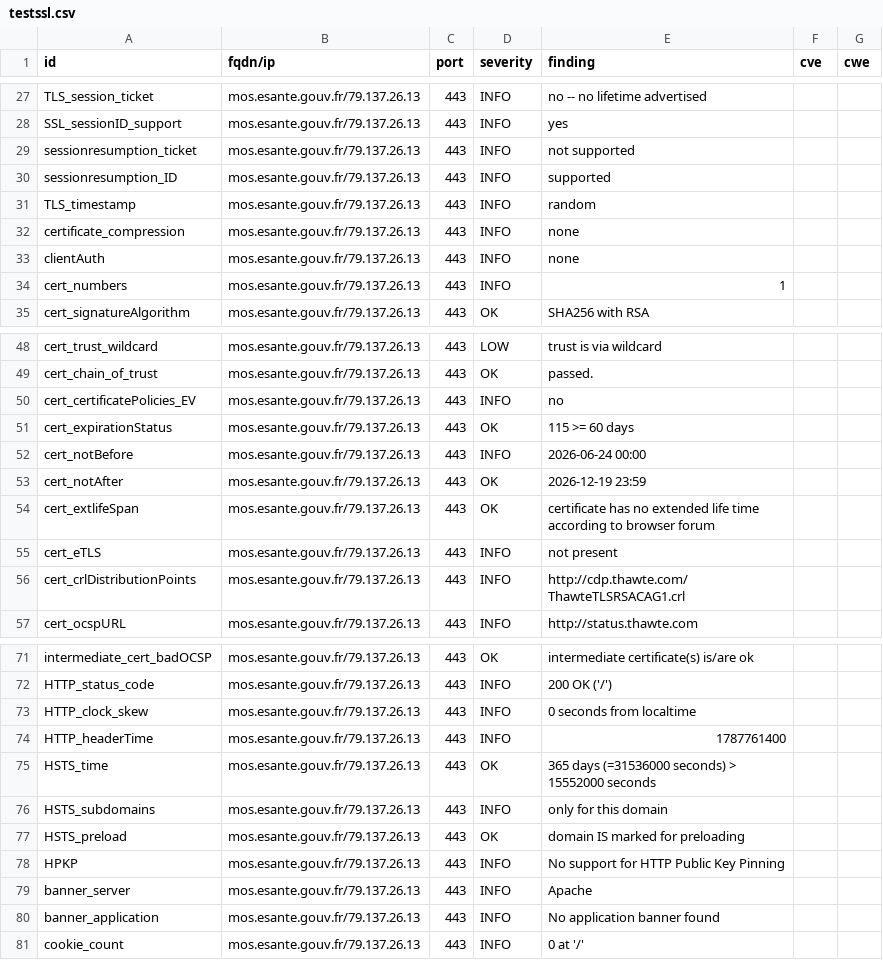
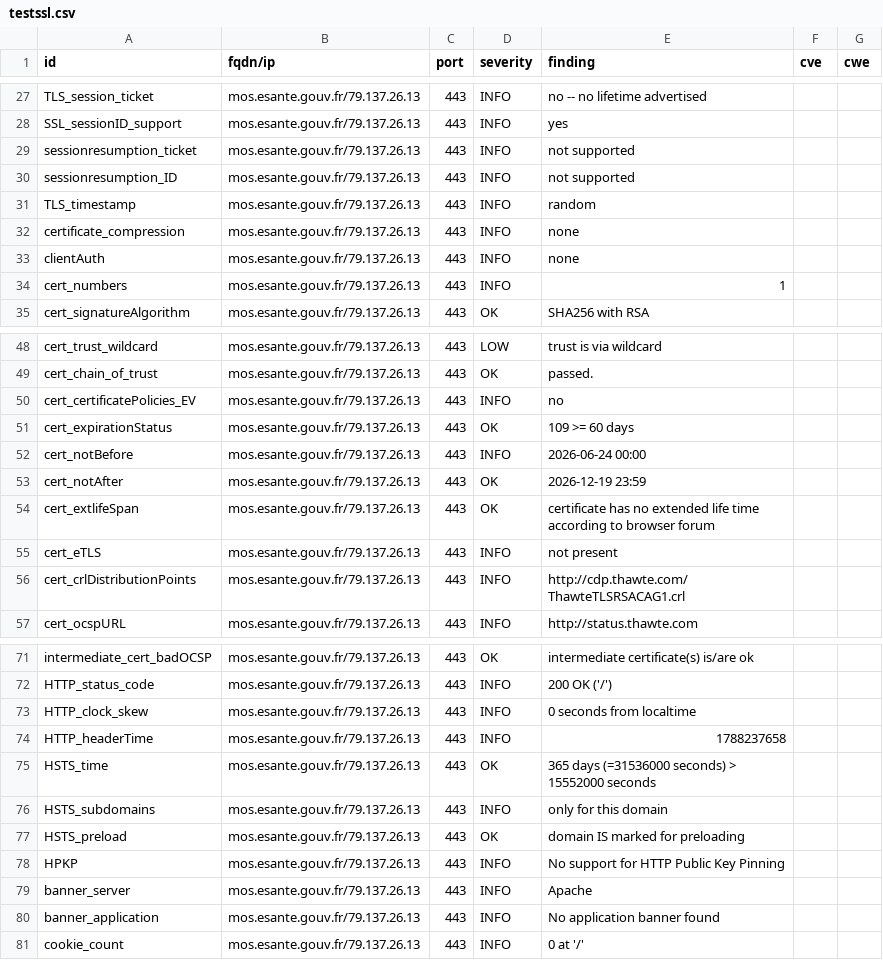
Before and after one commit to ansforge/dashlord, a CSV file: results/aHR0cHM6Ly9tb3MuZXNhbnRlLmdvdXYuZnI=/testssl.csv, drawn as a sheet; only a part is shown, gaps mark what is left out.

```diff
--- a/results/aHR0cHM6Ly9tb3MuZXNhbnRlLmdvdXYuZnI=/testssl.csv
+++ b/results/aHR0cHM6Ly9tb3MuZXNhbnRlLmdvdXYuZnI=/testssl.csv
@@ -29,3 +29,3 @@
 "sessionresumption_ticket","mos.esante.gouv.fr/79.137.26.13","443","INFO","not supported","",""
-"sessionresumption_ID","mos.esante.gouv.fr/79.137.26.13","443","INFO","supported","",""
+"sessionresumption_ID","mos.esante.gouv.fr/79.137.26.13","443","INFO","not supported","",""
 "TLS_timestamp","mos.esante.gouv.fr/79.137.26.13","443","INFO","random","",""
@@ -50,3 +50,3 @@
 "cert_certificatePolicies_EV","mos.esante.gouv.fr/79.137.26.13","443","INFO","no","",""
-"cert_expirationStatus","mos.esante.gouv.fr/79.137.26.13","443","OK","115 >= 60 days","",""
+"cert_expirationStatus","mos.esante.gouv.fr/79.137.26.13","443","OK","109 >= 60 days","",""
 "cert_notBefore","mos.esante.gouv.fr/79.137.26.13","443","INFO","2026-06-24 00:00","",""
@@ -73,3 +73,3 @@
 "HTTP_clock_skew","mos.esante.gouv.fr/79.137.26.13","443","INFO","0 seconds from localtime","",""
-"HTTP_headerTime","mos.esante.gouv.fr/79.137.26.13","443","INFO","1787761400","",""
+"HTTP_headerTime","mos.esante.gouv.fr/79.137.26.13","443","INFO","1788237658","",""
 "HSTS_time","mos.esante.gouv.fr/79.137.26.13","443","OK","365 days (=31536000 seconds) > 15552000 seconds","",""
```
Also changed, not shown: 14 other files.
